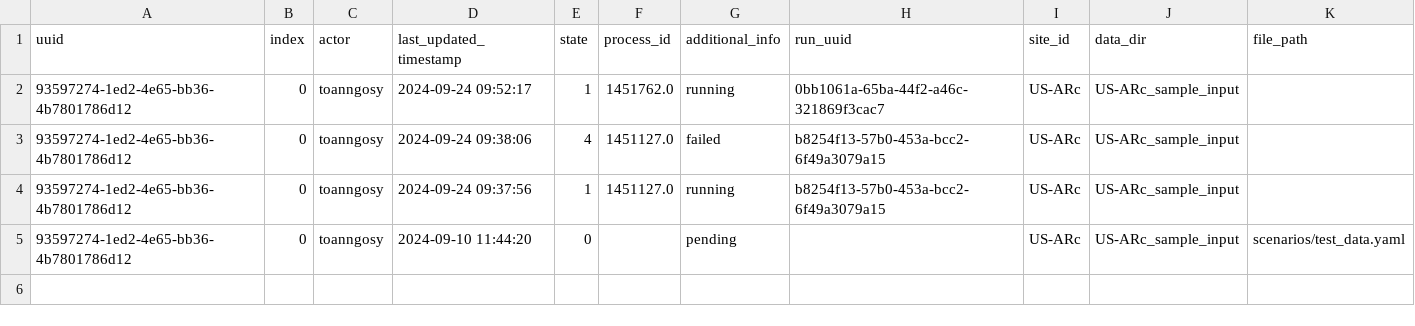
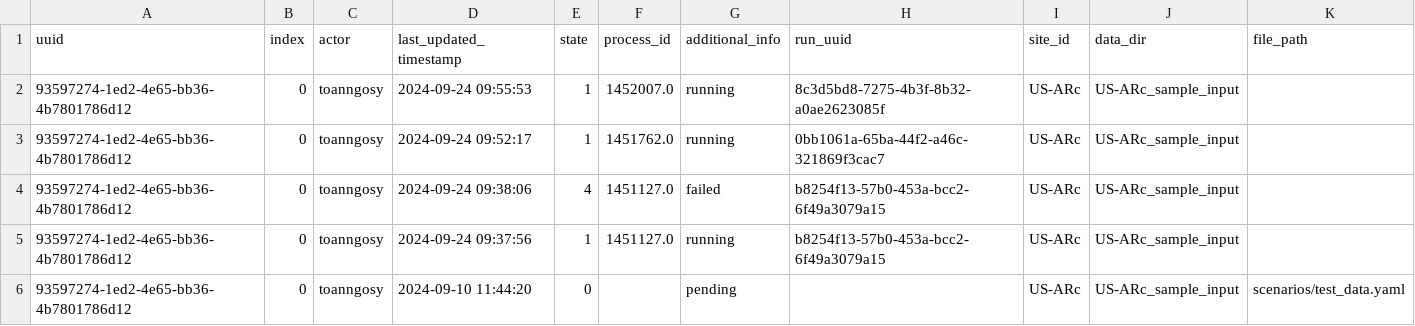
Before and after one commit to toanngosy/test_workflow, a CSV file: report/server/rocky/log.csv, drawn as a sheet.

Commit message:
switch to running for run uuid 93597274-1ed2-4e65-bb36-4b7801786d12-0 at rocky

```diff
--- a/report/server/rocky/log.csv
+++ b/report/server/rocky/log.csv
@@ -1,2 +1,3 @@
 uuid,index,actor,last_updated_timestamp,state,process_id,additional_info,run_uuid,site_id,data_dir,file_path
+93597274-1ed2-4e65-bb36-4b7801786d12,0,toanngosy,2024-09-24 09:55:53,1,1452007.0,running,8c3d5bd8-7275-4b3f-8b32-a0ae2623085f,US-ARc,US-ARc_sample_input,
 93597274-1ed2-4e65-bb36-4b7801786d12,0,toanngosy,2024-09-24 09:52:17,1,1451762.0,running,0bb1061a-65ba-44f2-a46c-321869f3cac7,US-ARc,US-ARc_sample_input,
```
